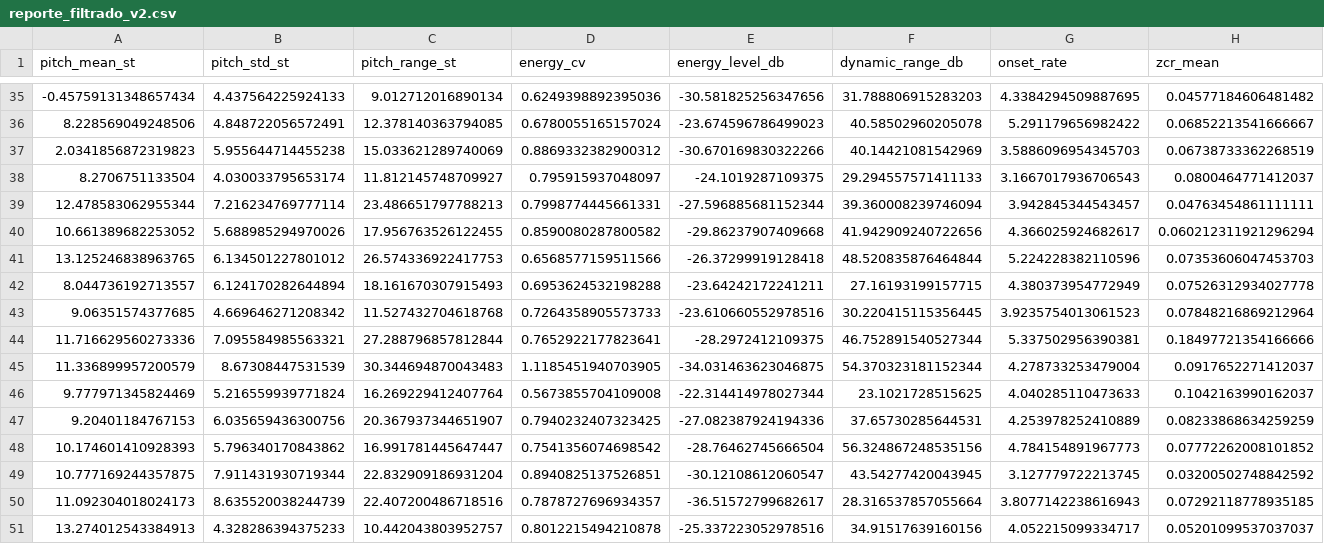
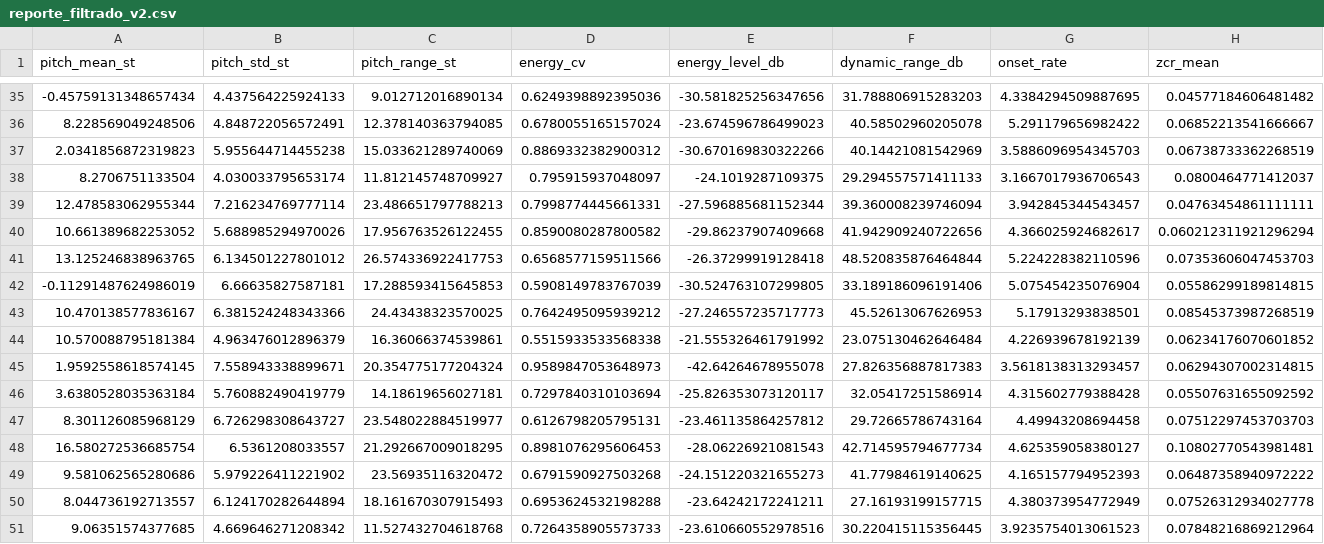
Before and after one commit to MichaelTaboada2003/audio-ml-classifier, a CSV file: outputs/reporte_filtrado_v2.csv, drawn as a sheet; only a part is shown, gaps mark what is left out; the shorter side is filled out with more unchanged rows; rows hold the shown columns only; the diff names each change by its address in the sheet, - before the commit and + after, or states it on an @@ line.

```diff
--- a/outputs/reporte_filtrado_v2.csv
+++ b/outputs/reporte_filtrado_v2.csv
+row 42: -0.11291487624986019 | 6.66635827587181 | 17.288593415645853 | 0.5908149783767039 | -30.524763107299805 | 33.189186096191406 | 5.075454235076904 | 0.05586299189814815
+row 43: 10.470138577836167 | 6.381524248343366 | 24.43438323570025 | 0.7642495095939212 | -27.246557235717773 | 45.52613067626953 | 5.17913293838501 | 0.08545373987268519
+row 44: 10.570088795181384 | 4.963476012896379 | 16.36066374539861 | 0.5515933533568338 | -21.555326461791992 | 23.075130462646484 | 4.226939678192139 | 0.06234176070601852
+row 45: 1.9592558618574145 | 7.558943338899671 | 20.354775177204324 | 0.9589847053648973 | -42.64264678955078 | 27.826356887817383 | 3.5618138313293457 | 0.06294307002314815
+row 46: 3.6380528035363184 | 5.760882490419779 | 14.18619656027181 | 0.7297840310103694 | -25.826353073120117 | 32.05417251586914 | 4.315602779388428 | 0.05507631655092592
+row 47: 8.301126085968129 | 6.726298308643727 | 23.548022884519977 | 0.6126798205795131 | -23.461135864257812 | 29.72665786743164 | 4.49943208694458 | 0.07512297453703703
+row 48: 16.580272536685754 | 6.5361208033557 | 21.292667009018295 | 0.8981076295606453 | -28.06226921081543 | 42.714595794677734 | 4.625359058380127 | 0.10802770543981481
+row 49: 9.581062565280686 | 5.979226411221902 | 23.56935116320472 | 0.6791590927503268 | -24.151220321655273 | 41.77984619140625 | 4.165157794952393 | 0.06487358940972222
```
Also changed, not shown: 10 other files.
